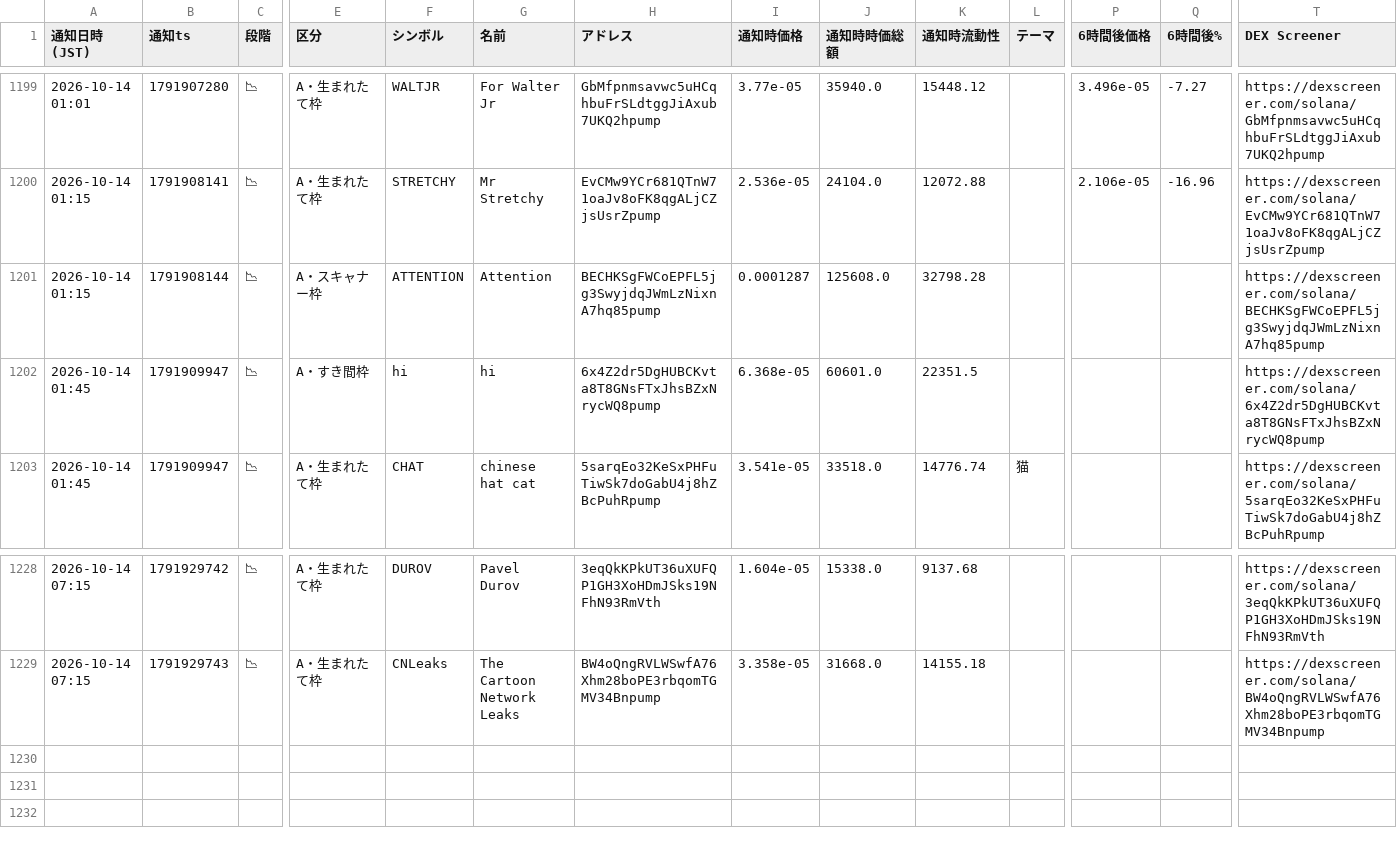
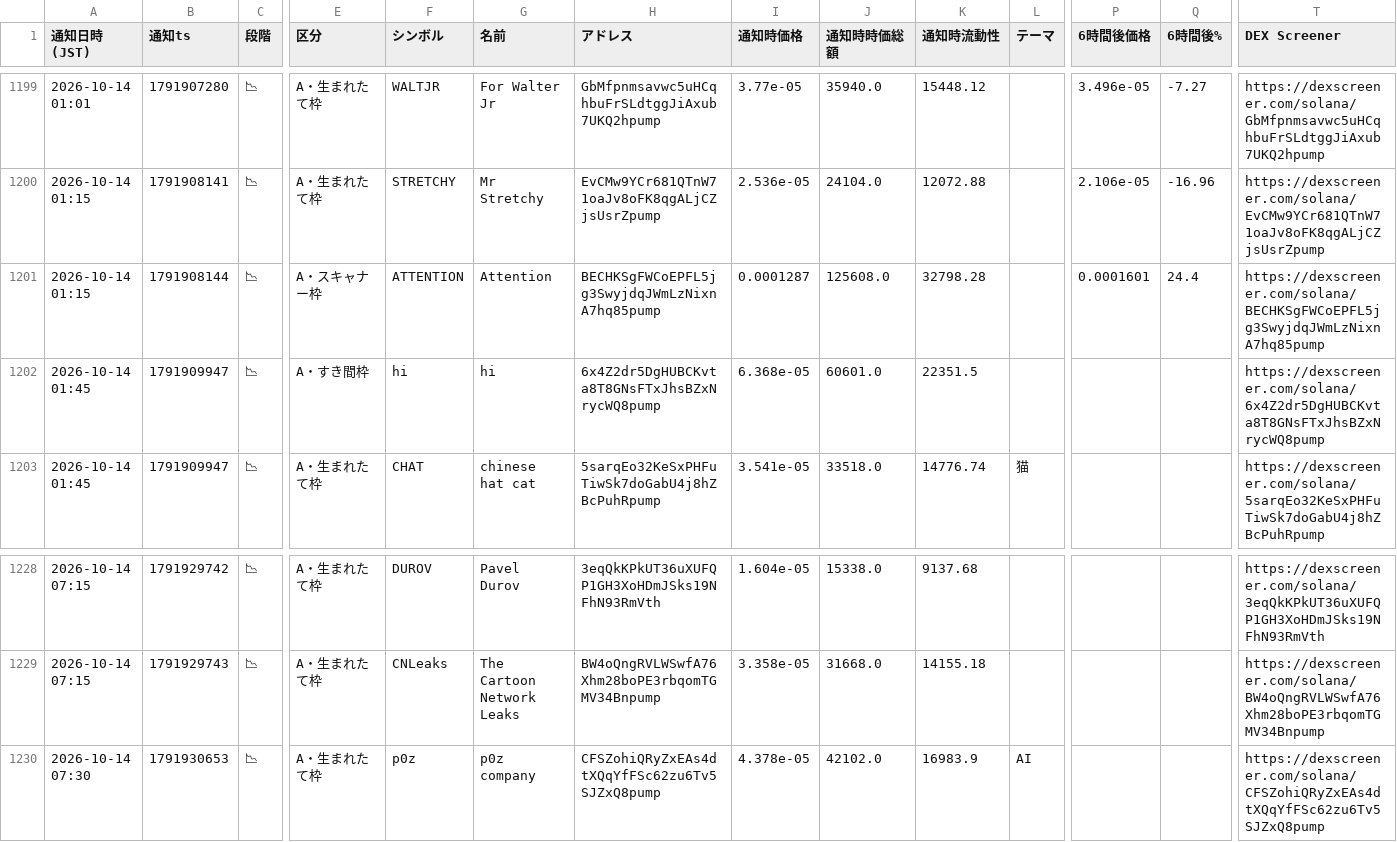
Before and after one commit to kokikkkk44/meme-scanner, a CSV file: data/candidates.csv, drawn as a sheet; only a part is shown, gaps mark what is left out; rows hold the shown columns only; the diff names each change by its address in the sheet, - before the commit and + after, or states it on an @@ line.

```diff
--- a/data/candidates.csv
+++ b/data/candidates.csv
-P1201 (6時間後価格): (empty)
+P1201 (6時間後価格): 0.0001601
-Q1201 (6時間後%): (empty)
+Q1201 (6時間後%): 24.4
+row 1230: 2026-10-14 07:30 | 1791930653 | 📉 | A・生まれたて枠 | p0z | p0z company | CFSZohiQRyZxEAs4dtXQqYfFSc62zu6Tv5SJZxQ8pump | 4.378e-05 | 42102.0 | 16983.9 | AI |  |  | https://dexscreener.com/solana/CFSZohiQRyZxEAs4dtXQqYfFSc62zu6Tv5SJZxQ8pump
```
Also changed, not shown: 2 other files.
